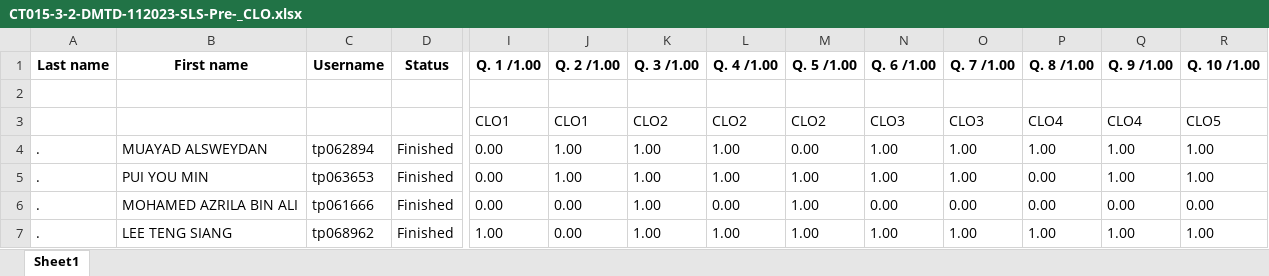
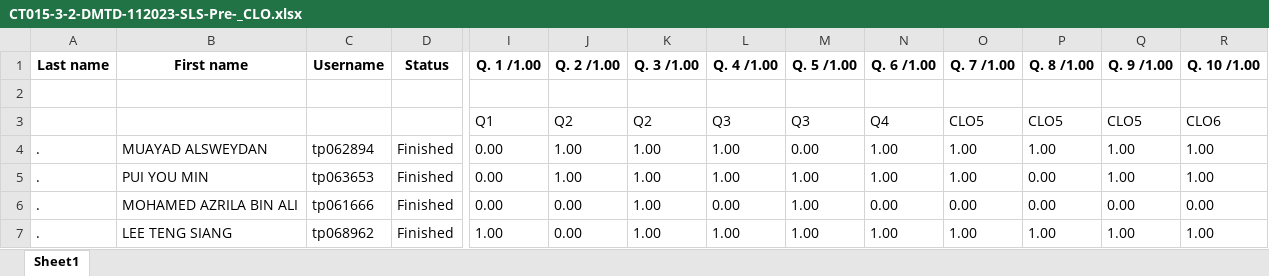
Before and after one commit to moodlesdatas/moodledatapower, an Excel workbook: uploads/CT015-3-2-DMTD-112023-SLS-Pre-_CLO.xlsx, sheet Sheet1, drawn as a sheet; only a part is shown, gaps mark what is left out; values as stored, in another font and other column widths than the file's, no borders; removed rows and columns are numbered as before the commit, all else as after; rows hold the shown columns only; the diff names each change by its address in the sheet, - before the commit and + after, or states it on an @@ line.

Commit message:
file data updated

```diff
--- a/uploads/CT015-3-2-DMTD-112023-SLS-Pre-_CLO.xlsx (sheet Sheet1)
+++ b/uploads/CT015-3-2-DMTD-112023-SLS-Pre-_CLO.xlsx (sheet Sheet1)
-row 3:  |  |  |  | CLO1 | CLO1 | CLO2 | CLO2 | CLO2 | CLO3 | CLO3 | CLO4 | CLO4 | CLO5
+row 3:  |  |  |  | Q1 | Q2 | Q2 | Q3 | Q3 | Q4 | CLO5 | CLO5 | CLO5 | CLO6
```
